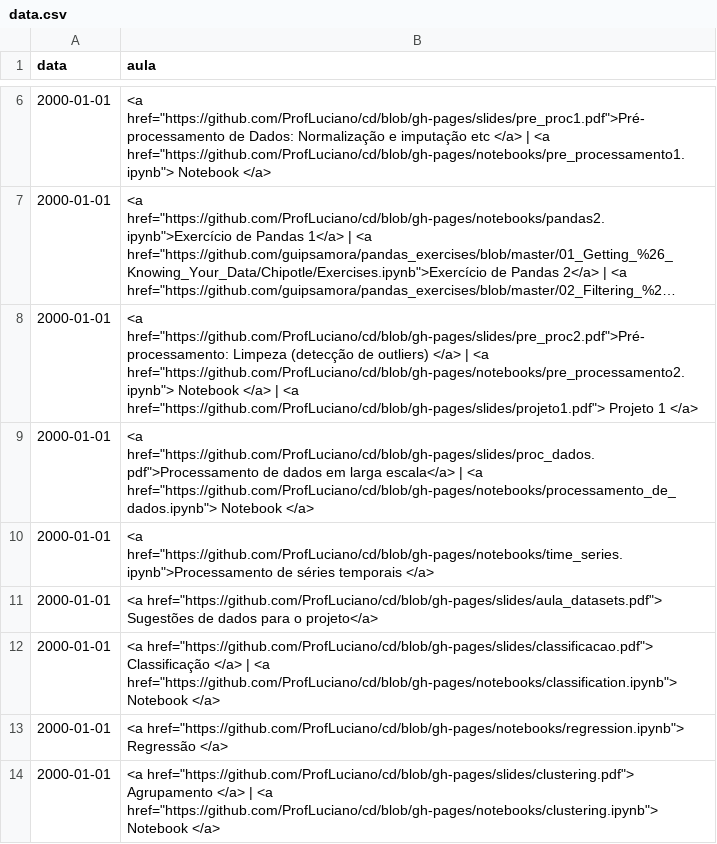
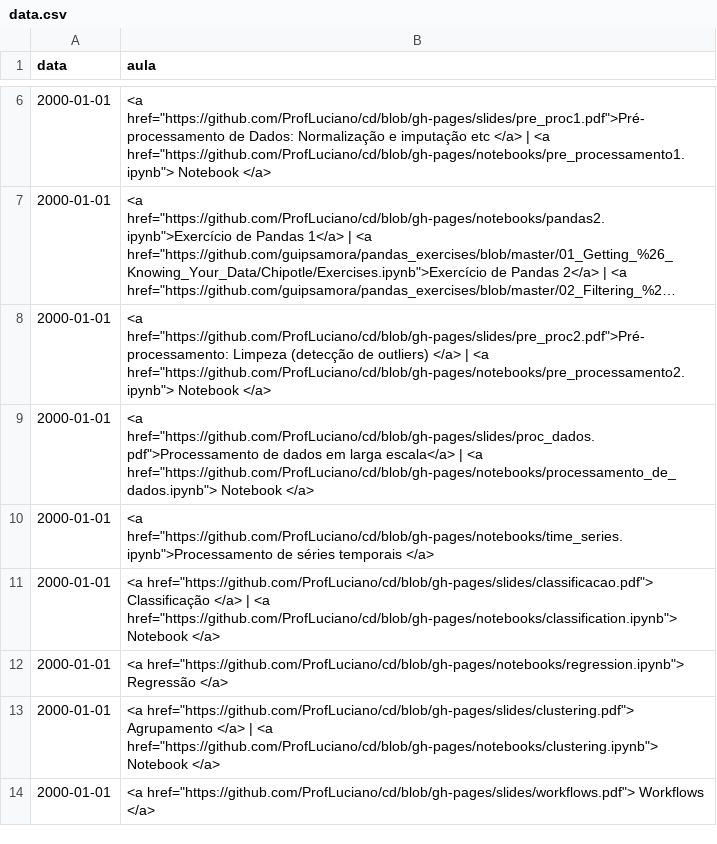
Before and after one commit to ProfLuciano/cd, a CSV file: pages/data.csv, drawn as a sheet; only a part is shown, gaps mark what is left out; the shorter side is filled out with more unchanged rows; long unchanged cells end in …; the diff names each change by its address in the sheet, - before the commit and + after, or states it on an @@ line.

Commit message:
Update data.csv

```diff
--- a/pages/data.csv
+++ b/pages/data.csv
-B8 (aula): …Notebook </a> | <a href="https://github.com/ProfLuciano/cd/blob/gh-pages/slides/projeto1.pdf"> Projeto 1 </a>
+B8 (aula): …Notebook </a>
-row 11: 2000-01-01 | <a href="https://github.com/ProfLuciano/cd/blob/gh-pages/slides/aula_datasets.pdf"> Sugestões de dados para o projeto</a>
```
